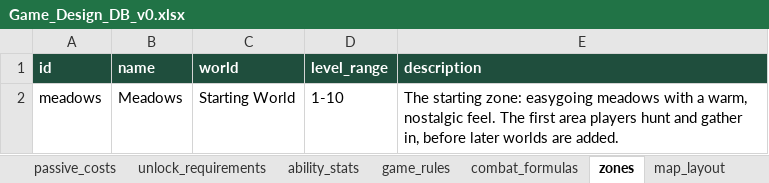
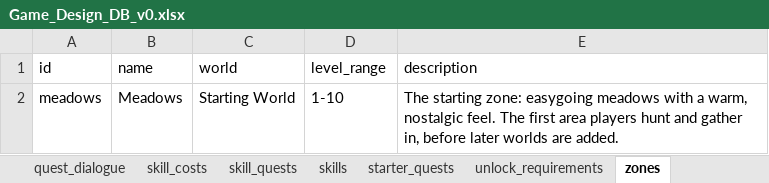
Before and after one commit to gafni-studio/meadows-game, an Excel workbook: sheet/Game_Design_DB_v0.xlsx, sheet zones, drawn as a sheet; values as stored, in another font and other column widths than the file's, no borders; the diff names each change by its address in the sheet, - before the commit and + after, or states it on an @@ line.

```diff
--- a/sheet/Game_Design_DB_v0.xlsx (sheet zones)
+++ b/sheet/Game_Design_DB_v0.xlsx (sheet zones)
+sheet tab: quest_dialogue
@@ A1:E1 fill: #1F4E3D → none, bold: on → off, text colour: #FFFFFF → black @@
```
Also changed, not shown: sheet drop_tables, sheet items, sheet passive_nodes, sheet gathering_sources, sheet passive_costs, sheet monsters, 17 more sheets, other sheet tabs, 41 other files.
